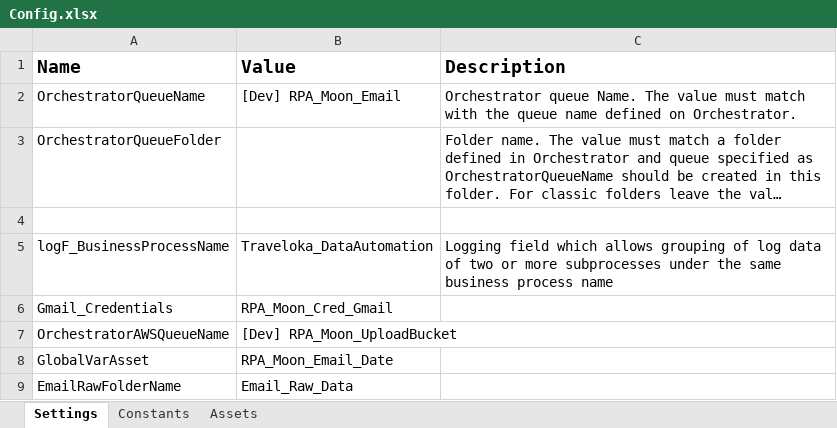
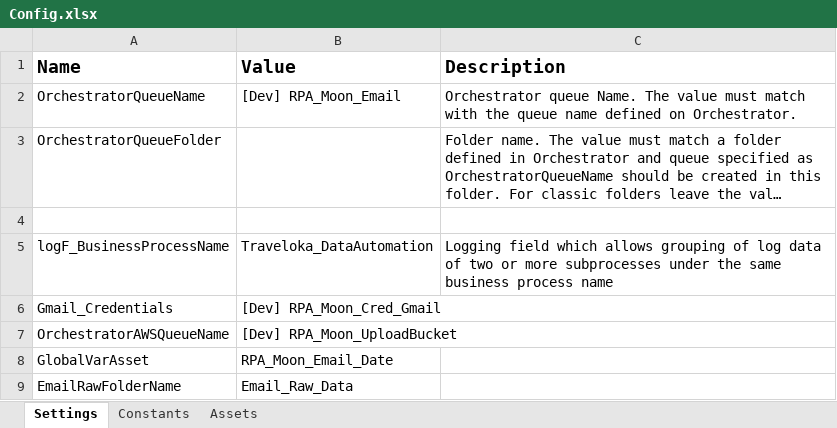
Before and after one commit to hansdavin/Traveloka_DataAutomation_Performer_Email_S2, an Excel workbook: Data/Config.xlsx, sheet Settings, drawn as a sheet; long unchanged cells end in …; values as stored, in another font and other column widths than the file's, no borders; the diff names each change by its address in the sheet, - before the commit and + after, or states it on an @@ line.

```diff
--- a/Data/Config.xlsx (sheet Settings)
+++ b/Data/Config.xlsx (sheet Settings)
-B6 (Value): RPA_Moon_Cred_Gmail
+B6 (Value): [Dev] RPA_Moon_Cred_Gmail
```
Also changed, not shown: 24 other files.
